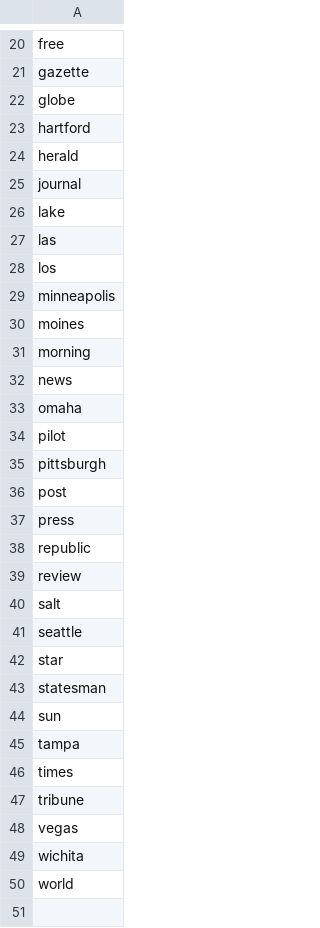
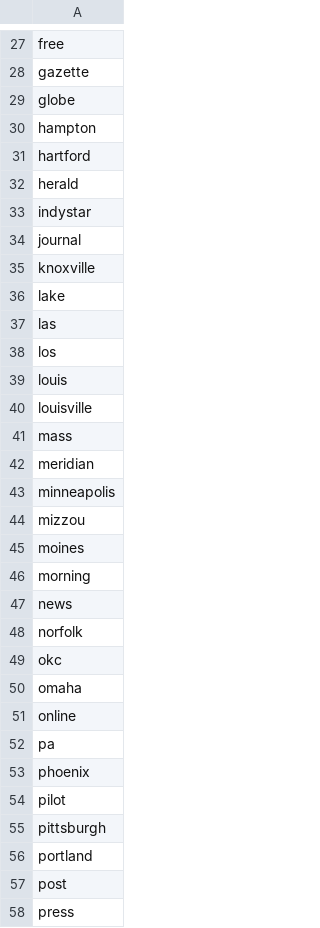
Before and after one commit to stat231-f21/blog_THeHe, a CSV file: data/news/custom_stops.csv, drawn as a sheet; only a part is shown, gaps mark what is left out; the shorter side is filled out with more unchanged rows; the diff covers the shown part only; the diff names each change by its address in the sheet, - before the commit and + after, or states it on an @@ line.

Commit message:
update custom stop words

```diff
--- a/data/news/custom_stops.csv
+++ b/data/news/custom_stops.csv
+row 30: hampton
+row 33: indystar
+row 35: knoxville
+row 39: louis
+row 40: louisville
+row 41: mass
+row 42: meridian
+row 44: mizzou
+row 48: norfolk
+row 49: okc
+row 51: online
+row 52: pa
+row 53: phoenix
+row 56: portland
```
Also changed, not shown: 11 added rows elsewhere in this file.
